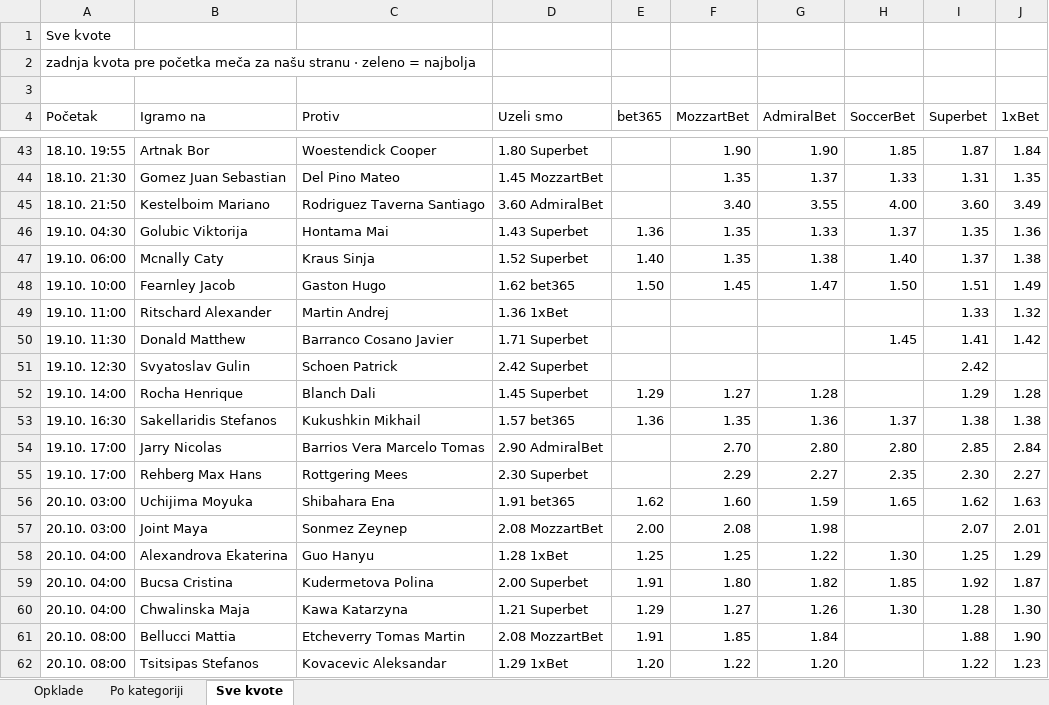
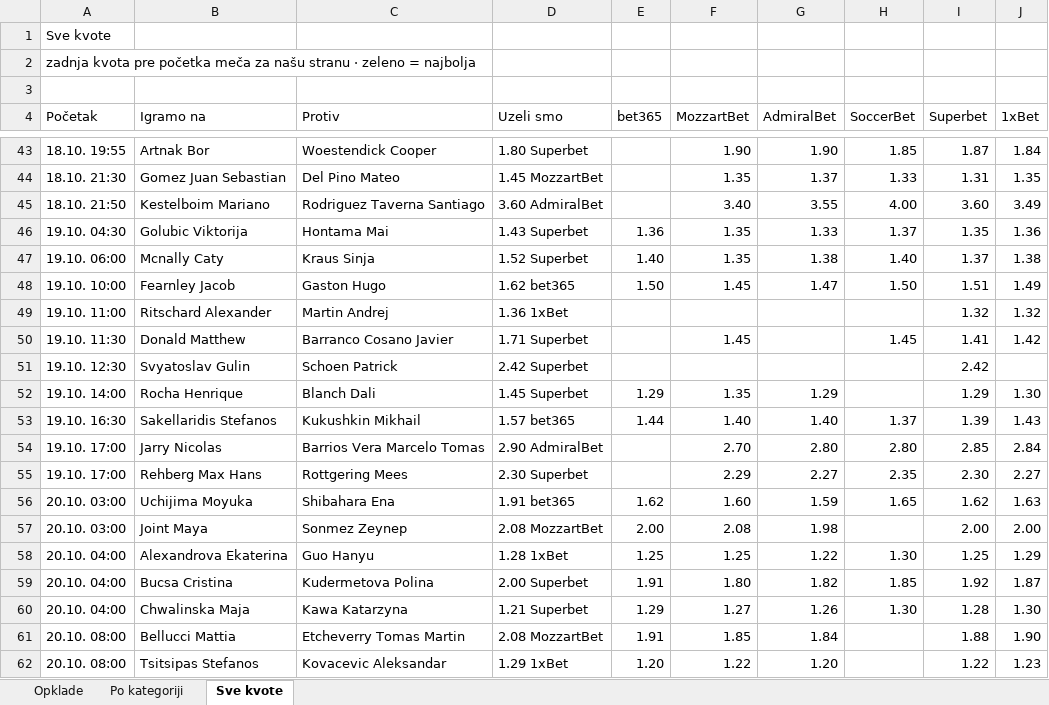
Before and after one commit to andreja69420/pantasocial, an Excel workbook: research/tennis-ml/paper/opklade.xlsx, sheet Sve kvote, drawn as a sheet; only a part is shown, gaps mark what is left out; values as stored, in another font and other column widths than the file's, no cell formats; the diff names each change by its address in the sheet, - before the commit and + after, or states it on an @@ line.

```diff
--- a/research/tennis-ml/paper/opklade.xlsx (sheet Sve kvote)
+++ b/research/tennis-ml/paper/opklade.xlsx (sheet Sve kvote)
-I49 (Superbet): 1.33
+I49 (Superbet): 1.32
-F50 (MozzartBet): (empty)
+F50 (MozzartBet): 1.45
-F52 (MozzartBet): 1.27
+F52 (MozzartBet): 1.35
-G52 (AdmiralBet): 1.28
+G52 (AdmiralBet): 1.29
-J52 (1xBet): 1.28
+J52 (1xBet): 1.30
-E53 (bet365): 1.36
+E53 (bet365): 1.44
-F53 (MozzartBet): 1.35
+F53 (MozzartBet): 1.40
-G53 (AdmiralBet): 1.36
+G53 (AdmiralBet): 1.40
-I53 (Superbet): 1.38
+I53 (Superbet): 1.39
-J53 (1xBet): 1.38
+J53 (1xBet): 1.43
-I57 (Superbet): 2.07
+I57 (Superbet): 2.00
-J57 (1xBet): 2.01
+J57 (1xBet): 2.00
```
Also changed, not shown: sheet Opklade, cell formats, 2 other files.
